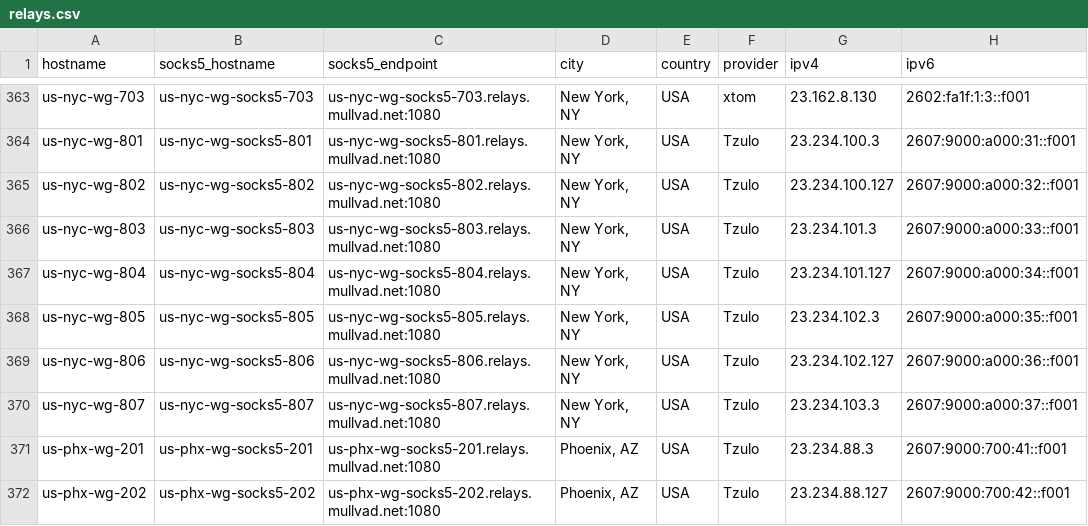
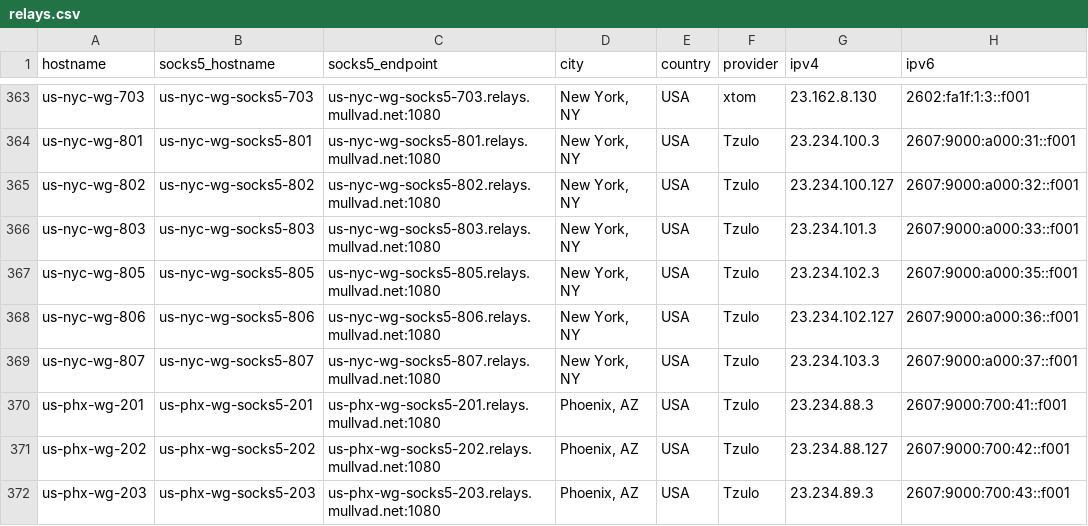
Before and after one commit to tommy-ca/mulvad-relay-list, a CSV file: relays.csv, drawn as a sheet; only a part is shown, gaps mark what is left out; the shorter side is filled out with more unchanged rows.

```diff
--- a/relays.csv
+++ b/relays.csv
@@ -366,3 +366,2 @@ us-nyc-wg-802,us-nyc-wg-socks5-802,us-nyc-wg-socks5-802.relays.mullvad.net:1080,
 us-nyc-wg-803,us-nyc-wg-socks5-803,us-nyc-wg-socks5-803.relays.mullvad.net:1080,"New York, NY",USA,Tzulo,23.234.101.3,2607:9000:a000:33::f001
-us-nyc-wg-804,us-nyc-wg-socks5-804,us-nyc-wg-socks5-804.relays.mullvad.net:1080,"New York, NY",USA,Tzulo,23.234.101.127,2607:9000:a000:34::f001
 us-nyc-wg-805,us-nyc-wg-socks5-805,us-nyc-wg-socks5-805.relays.mullvad.net:1080,"New York, NY",USA,Tzulo,23.234.102.3,2607:9000:a000:35::f001
```
Also changed, not shown: 4 other files.
